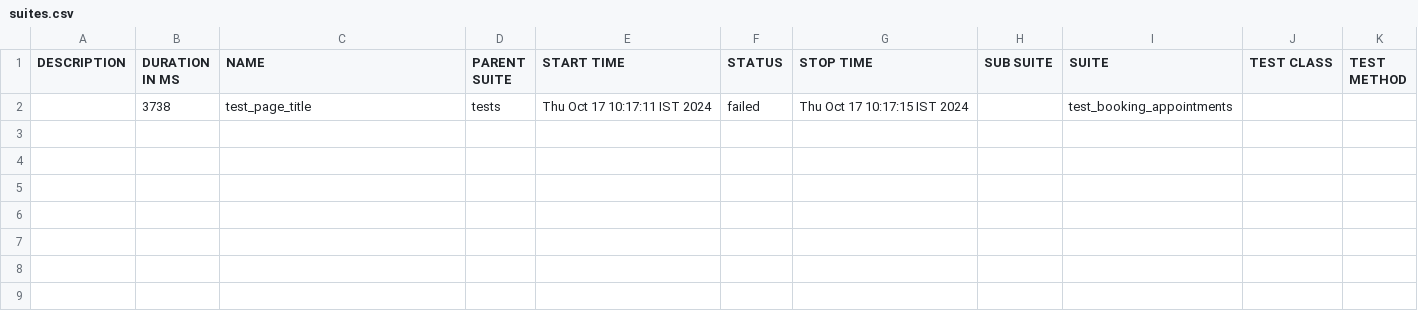
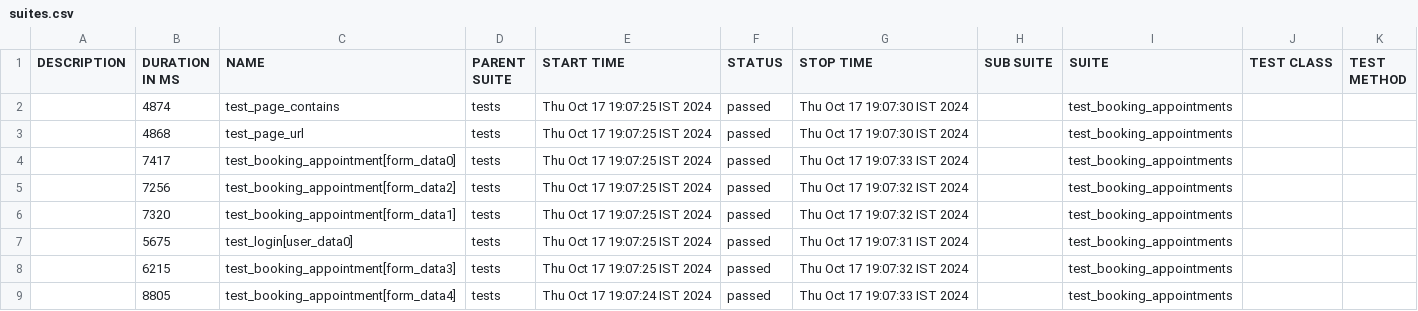
Before and after one commit to harsh-valecha/playwright_pytest_automation, a CSV file: allure-report/data/suites.csv, drawn as a sheet.

Commit message:
final test run and updated test report

```diff
--- a/allure-report/data/suites.csv
+++ b/allure-report/data/suites.csv
@@ -1,2 +1,9 @@
 "DESCRIPTION","DURATION IN MS","NAME","PARENT SUITE","START TIME","STATUS","STOP TIME","SUB SUITE","SUITE","TEST CLASS","TEST METHOD"
-"","3738","test_page_title","tests","Thu Oct 17 10:17:11 IST 2024","failed","Thu Oct 17 10:17:15 IST 2024","","test_booking_appointments","",""
+"","4874","test_page_contains","tests","Thu Oct 17 19:07:25 IST 2024","passed","Thu Oct 17 19:07:30 IST 2024","","test_booking_appointments","",""
+"","4868","test_page_url","tests","Thu Oct 17 19:07:25 IST 2024","passed","Thu Oct 17 19:07:30 IST 2024","","test_booking_appointments","",""
+"","7417","test_booking_appointment[form_data0]","tests","Thu Oct 17 19:07:25 IST 2024","passed","Thu Oct 17 19:07:33 IST 2024","","test_booking_appointments","",""
+"","7256","test_booking_appointment[form_data2]","tests","Thu Oct 17 19:07:25 IST 2024","passed","Thu Oct 17 19:07:32 IST 2024","","test_booking_appointments","",""
+"","7320","test_booking_appointment[form_data1]","tests","Thu Oct 17 19:07:25 IST 2024","passed","Thu Oct 17 19:07:32 IST 2024","","test_booking_appointments","",""
+"","5675","test_login[user_data0]","tests","Thu Oct 17 19:07:25 IST 2024","passed","Thu Oct 17 19:07:31 IST 2024","","test_booking_appointments","",""
+"","6215","test_booking_appointment[form_data3]","tests","Thu Oct 17 19:07:25 IST 2024","passed","Thu Oct 17 19:07:32 IST 2024","","test_booking_appointments","",""
+"","8805","test_booking_appointment[form_data4]","tests","Thu Oct 17 19:07:24 IST 2024","passed","Thu Oct 17 19:07:33 IST 2024","","test_booking_appointments","",""
```
Also changed, not shown: 29 other files.
